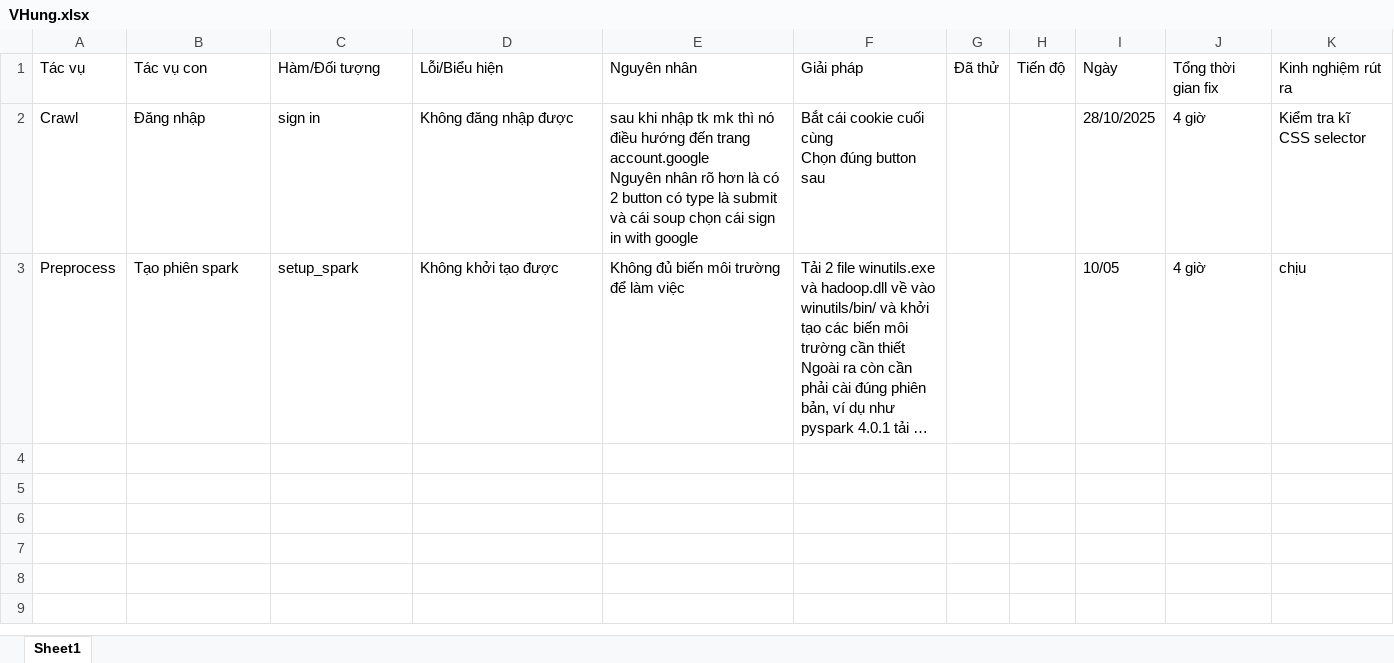
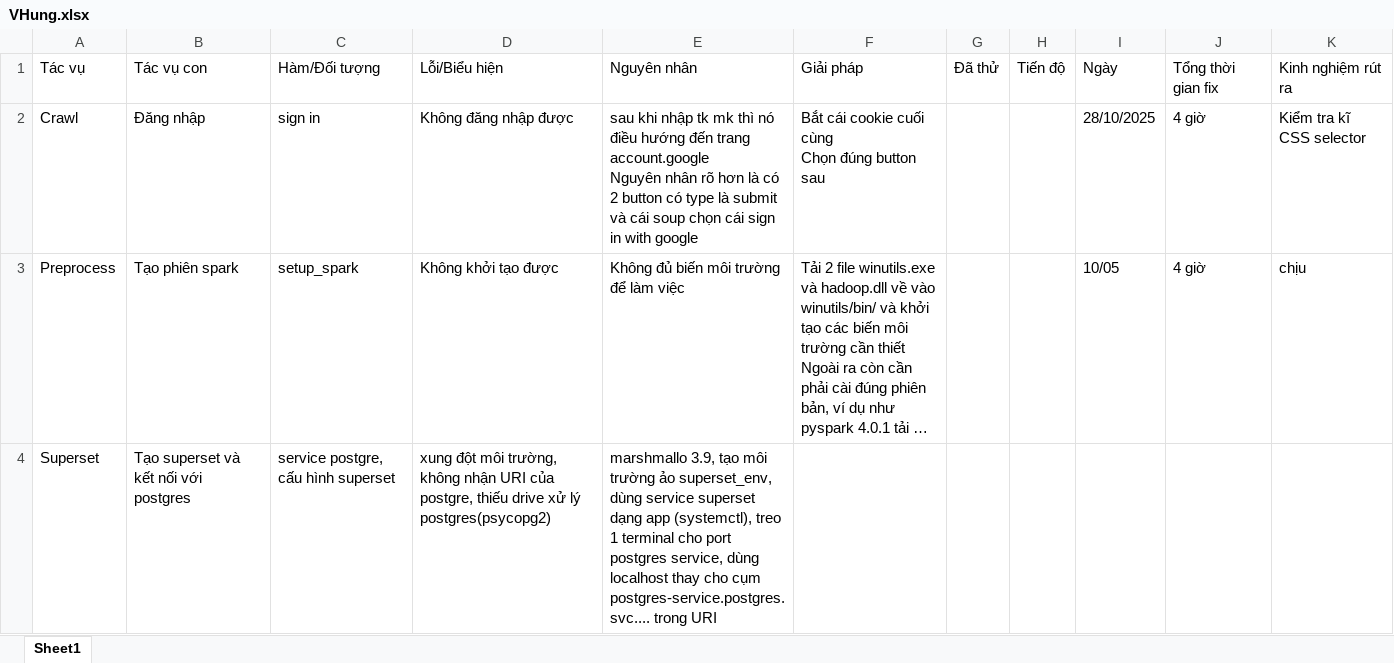
Before and after one commit to bigdata-29/bigdata-nhom29, an Excel workbook: docs/Bug/VHung.xlsx, sheet Sheet1, drawn as a sheet; long unchanged cells end in …; values as stored, in another font and other column widths than the file's, no borders; the diff names each change by its address in the sheet, - before the commit and + after, or states it on an @@ line.

Commit message:
superset connect postgres

```diff
--- a/docs/Bug/VHung.xlsx (sheet Sheet1)
+++ b/docs/Bug/VHung.xlsx (sheet Sheet1)
+row 4: Superset | Tạo superset và kết nối với postgres | service postgre, cấu hình superset | xung đột môi trường, không nhận URI của postgre, thiếu drive xử lý postgres(psycopg2) | marshmallo 3.9, tạo môi trường ảo superset_env, dùng service superset dạng app (systemctl), treo 1 terminal cho port postgres service, dùng localhost thay cho cụm postgres-service.postgres.svc.... trong URI
```
Also changed, not shown: 4 other files.
